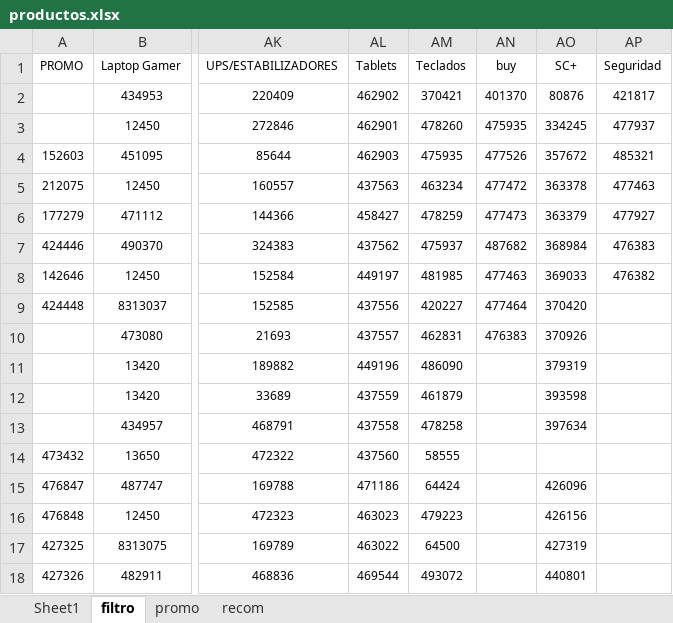
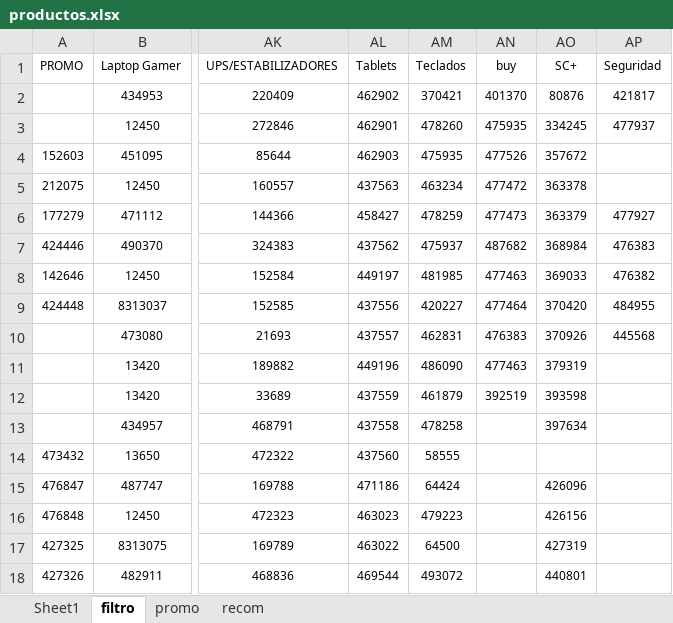
Before and after one commit to scperu/store, an Excel workbook: productos.xlsx, sheet filtro, drawn as a sheet; only a part is shown, gaps mark what is left out; values as stored, in another font and other column widths than the file's, no borders; table styles not drawn; the diff names each change by its address in the sheet, - before the commit and + after, or states it on an @@ line.

Commit message:
Add files via upload

```diff
--- a/productos.xlsx (sheet filtro)
+++ b/productos.xlsx (sheet filtro)
-AP4 (Seguridad): 485321
+AP4 (Seguridad): (empty)
-AP5 (Seguridad): 477463
+AP5 (Seguridad): (empty)
-AP9 (Seguridad): (empty)
+AP9 (Seguridad): 484955
-AP10 (Seguridad): (empty)
+AP10 (Seguridad): 445568
-AN11 (buy): (empty)
+AN11 (buy): 477463
-AN12 (buy): (empty)
+AN12 (buy): 392519
```
